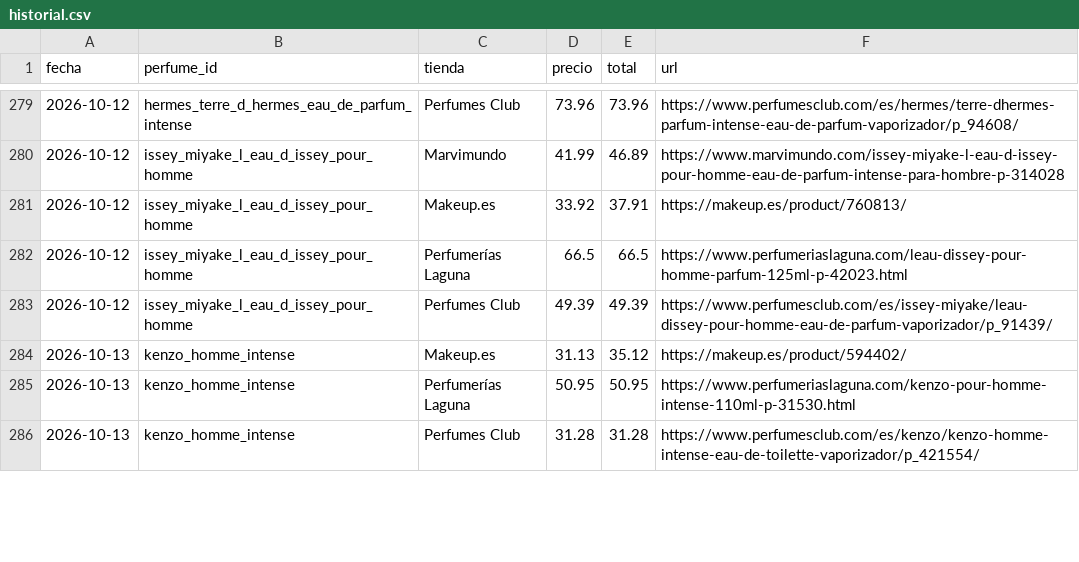
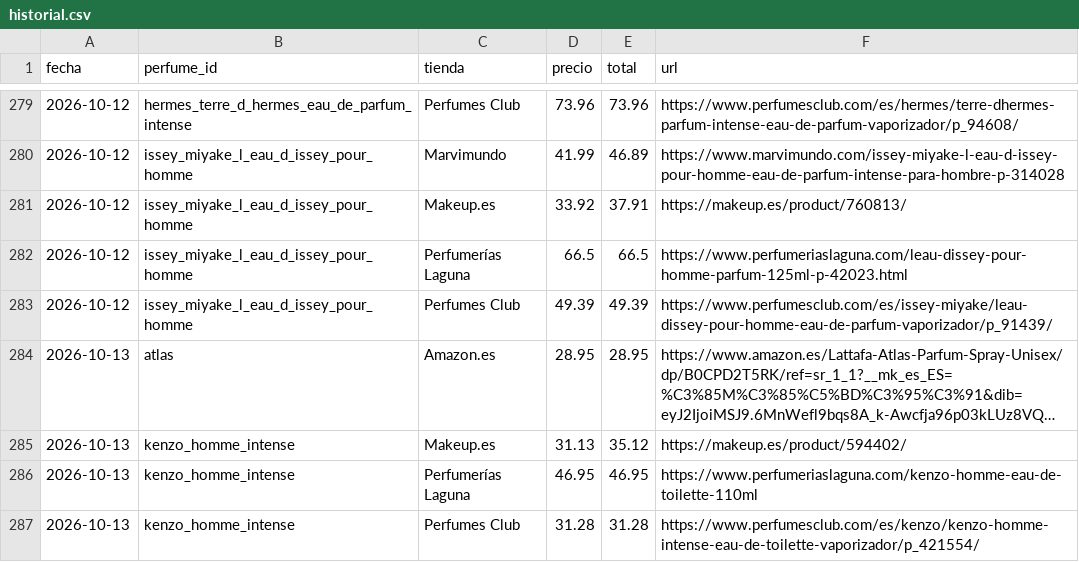
Before and after one commit to edmer-stack/AGENTE-PERFUMES, a CSV file: data/historial.csv, drawn as a sheet; only a part is shown, gaps mark what is left out; long unchanged cells end in …; addresses are those after the commit; the diff covers the shown part only; the diff names each change by its address in the sheet, - before the commit and + after, or states it on an @@ line.

```diff
--- a/data/historial.csv
+++ b/data/historial.csv
@@ row 331 moved to row 284: 2026-10-13 @@
-D286 (precio): 50.95
+D286 (precio): 46.95
-E286 (total): 50.95
+E286 (total): 46.95
-F286 (url): https://www.perfumeriaslaguna.com/kenzo-pour-homme-intense-110ml-p-31530.html
+F286 (url): https://www.perfumeriaslaguna.com/kenzo-homme-eau-de-toilette-110ml
```
Also changed, not shown: 3 added rows, 4 removed rows and 18 edited cells elsewhere in this file, 1 other file.
